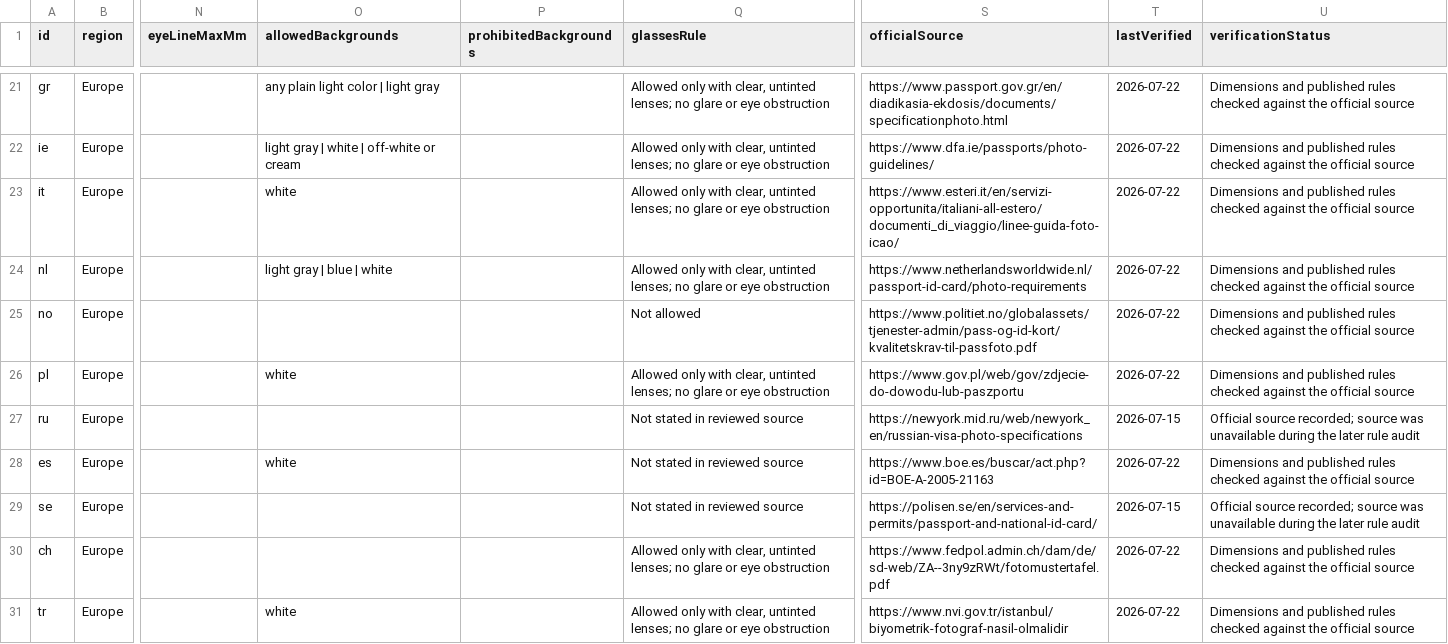
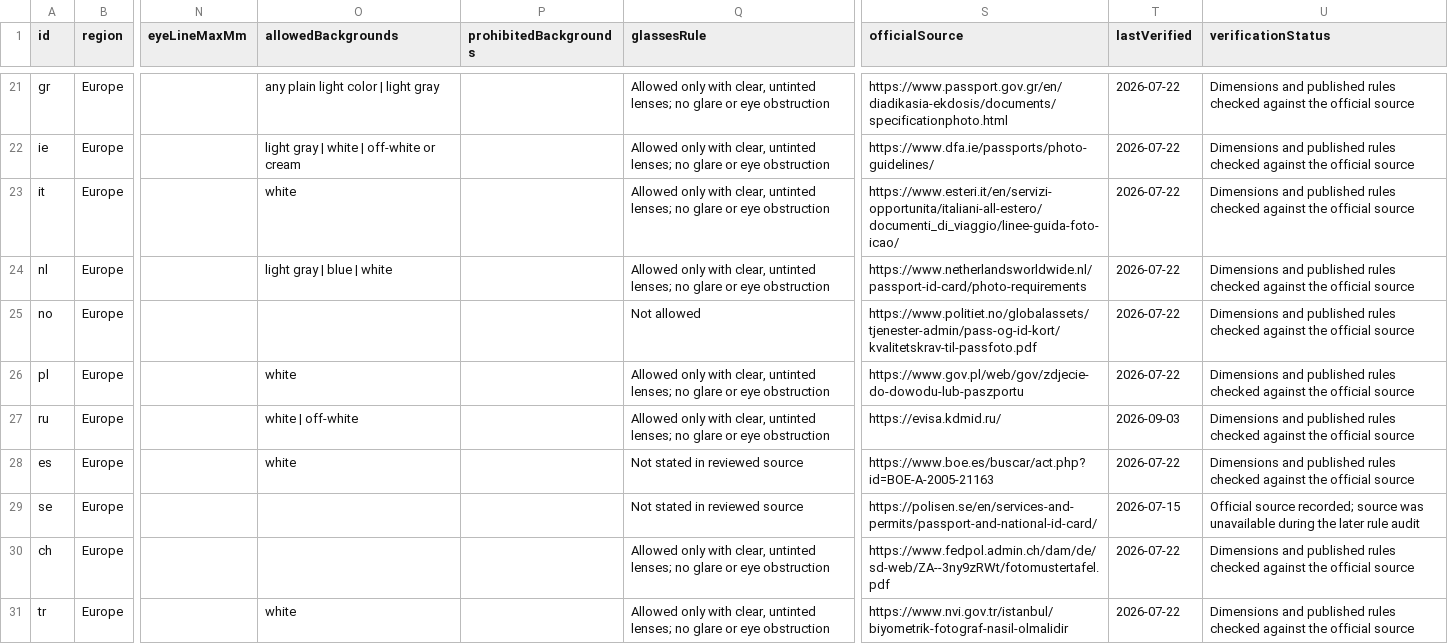
Before and after one commit to kylept/passport-photo-requirements, a CSV file: data/passport-photo-requirements.csv, drawn as a sheet; only a part is shown, gaps mark what is left out; the diff covers the shown part only; the diff names each change by its address in the sheet, - before the commit and + after, or states it on an @@ line.

```diff
--- a/data/passport-photo-requirements.csv
+++ b/data/passport-photo-requirements.csv
-O27 (allowedBackgrounds): (empty)
+O27 (allowedBackgrounds): white | off-white
-Q27 (glassesRule): Not stated in reviewed source
+Q27 (glassesRule): Allowed only with clear, untinted lenses; no glare or eye obstruction
-S27 (officialSource): https://newyork.mid.ru/web/newyork_en/russian-visa-photo-specifications
+S27 (officialSource): https://evisa.kdmid.ru/
-T27 (lastVerified): 2026-07-15
+T27 (lastVerified): 2026-09-03
-U27 (verificationStatus): Official source recorded; source was unavailable during the later rule audit
+U27 (verificationStatus): Dimensions and published rules checked against the official source
```
Also changed, not shown: 55 edited cells elsewhere in this file, 2 other files.
